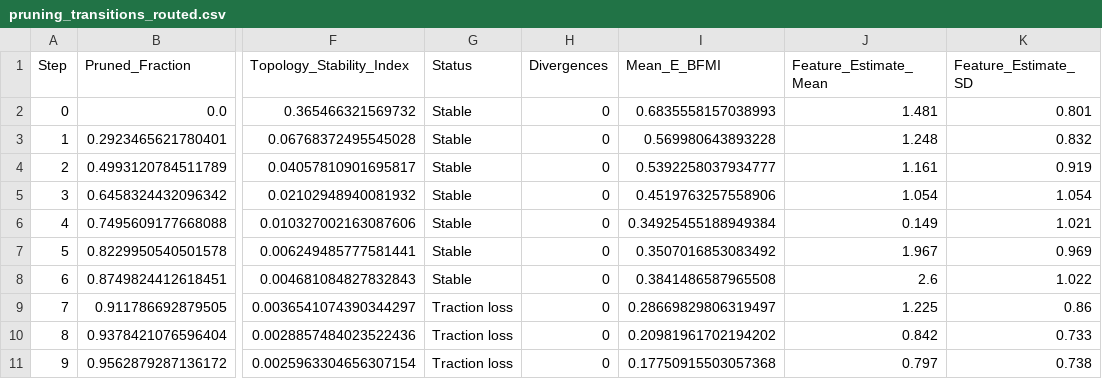
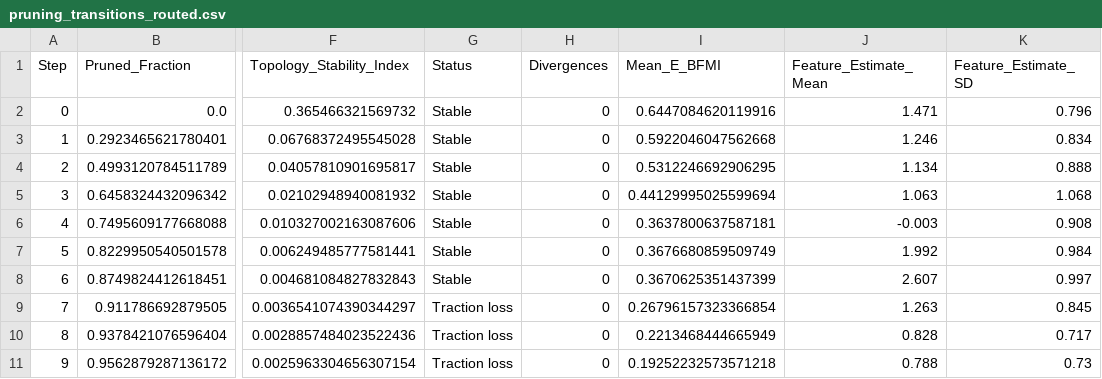
Before and after one commit to lingdoc/constraints-endure-biology, a CSV file: amphibian_topology/output/pruning_transitions_routed.csv, drawn as a sheet; only a part is shown, gaps mark what is left out; the diff covers the shown part only; the diff names each change by its address in the sheet, - before the commit and + after, or states it on an @@ line.

Commit message:
renamed files and rerun output

```diff
--- a/amphibian_topology/output/pruning_transitions_routed.csv
+++ b/amphibian_topology/output/pruning_transitions_routed.csv
-I2 (Mean_E_BFMI): 0.6835558157038993
+I2 (Mean_E_BFMI): 0.6447084620119916
-J2 (Feature_Estimate_Mean): 1.481
+J2 (Feature_Estimate_Mean): 1.471
-K2 (Feature_Estimate_SD): 0.801
+K2 (Feature_Estimate_SD): 0.796
-I3 (Mean_E_BFMI): 0.569980643893228
+I3 (Mean_E_BFMI): 0.5922046047562668
-J3 (Feature_Estimate_Mean): 1.248
+J3 (Feature_Estimate_Mean): 1.246
-K3 (Feature_Estimate_SD): 0.832
+K3 (Feature_Estimate_SD): 0.834
-I4 (Mean_E_BFMI): 0.5392258037934777
+I4 (Mean_E_BFMI): 0.5312246692906295
-J4 (Feature_Estimate_Mean): 1.161
+J4 (Feature_Estimate_Mean): 1.134
-K4 (Feature_Estimate_SD): 0.919
+K4 (Feature_Estimate_SD): 0.888
-I5 (Mean_E_BFMI): 0.4519763257558906
+I5 (Mean_E_BFMI): 0.44129995025599694
-J5 (Feature_Estimate_Mean): 1.054
+J5 (Feature_Estimate_Mean): 1.063
-K5 (Feature_Estimate_SD): 1.054
+K5 (Feature_Estimate_SD): 1.068
-I6 (Mean_E_BFMI): 0.34925455188949384
+I6 (Mean_E_BFMI): 0.3637800637587181
-J6 (Feature_Estimate_Mean): 0.149
+J6 (Feature_Estimate_Mean): -0.003
-K6 (Feature_Estimate_SD): 1.021
+K6 (Feature_Estimate_SD): 0.908
-I7 (Mean_E_BFMI): 0.3507016853083492
+I7 (Mean_E_BFMI): 0.3676680859509749
-J7 (Feature_Estimate_Mean): 1.967
+J7 (Feature_Estimate_Mean): 1.992
-K7 (Feature_Estimate_SD): 0.969
+K7 (Feature_Estimate_SD): 0.984
-I8 (Mean_E_BFMI): 0.3841486587965508
+I8 (Mean_E_BFMI): 0.3670625351437399
-J8 (Feature_Estimate_Mean): 2.6
+J8 (Feature_Estimate_Mean): 2.607
-K8 (Feature_Estimate_SD): 1.022
+K8 (Feature_Estimate_SD): 0.997
-I9 (Mean_E_BFMI): 0.28669829806319497
+I9 (Mean_E_BFMI): 0.26796157323366854
-J9 (Feature_Estimate_Mean): 1.225
+J9 (Feature_Estimate_Mean): 1.263
-K9 (Feature_Estimate_SD): 0.86
+K9 (Feature_Estimate_SD): 0.845
-I10 (Mean_E_BFMI): 0.20981961702194202
+I10 (Mean_E_BFMI): 0.2213468444665949
-J10 (Feature_Estimate_Mean): 0.842
+J10 (Feature_Estimate_Mean): 0.828
-K10 (Feature_Estimate_SD): 0.733
+K10 (Feature_Estimate_SD): 0.717
-I11 (Mean_E_BFMI): 0.17750915503057368
+I11 (Mean_E_BFMI): 0.19252232573571218
-J11 (Feature_Estimate_Mean): 0.797
+J11 (Feature_Estimate_Mean): 0.788
-K11 (Feature_Estimate_SD): 0.738
+K11 (Feature_Estimate_SD): 0.73
```
Also changed, not shown: 38 edited cells elsewhere in this file, amphibian_topology/output/pruning_transitions_frozen.csv, 5 other files.
